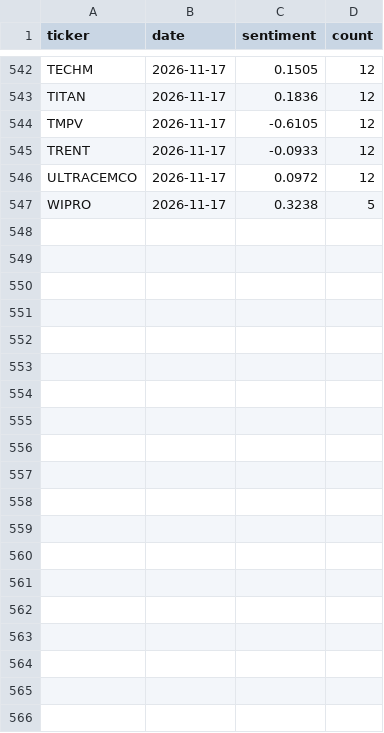
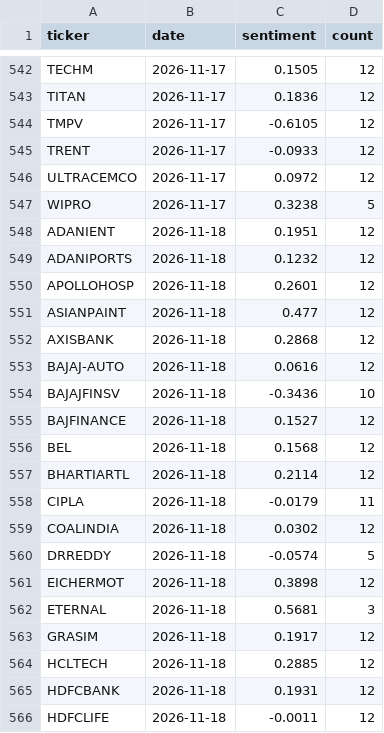
Before and after one commit to devZaidBaig/nse-ai-bot, a CSV file: state/news_history.csv, drawn as a sheet; only a part is shown, gaps mark what is left out; the diff covers the shown part only.

```diff
--- a/state/news_history.csv
+++ b/state/news_history.csv
@@ -547 +547,20 @@ ULTRACEMCO,2026-11-17,0.0972,12
 WIPRO,2026-11-17,0.3238,5
+ADANIENT,2026-11-18,0.1951,12
+ADANIPORTS,2026-11-18,0.1232,12
+APOLLOHOSP,2026-11-18,0.2601,12
+ASIANPAINT,2026-11-18,0.477,12
+AXISBANK,2026-11-18,0.2868,12
+BAJAJ-AUTO,2026-11-18,0.0616,12
+BAJAJFINSV,2026-11-18,-0.3436,10
+BAJFINANCE,2026-11-18,0.1527,12
+BEL,2026-11-18,0.1568,12
+BHARTIARTL,2026-11-18,0.2114,12
+CIPLA,2026-11-18,-0.0179,11
+COALINDIA,2026-11-18,0.0302,12
+DRREDDY,2026-11-18,-0.0574,5
+EICHERMOT,2026-11-18,0.3898,12
+ETERNAL,2026-11-18,0.5681,3
+GRASIM,2026-11-18,0.1917,12
+HCLTECH,2026-11-18,0.2885,12
+HDFCBANK,2026-11-18,0.1931,12
+HDFCLIFE,2026-11-18,-0.0011,12
```
Also changed, not shown: 31 added rows elsewhere in this file, state/runlog.csv, 5 other files.
